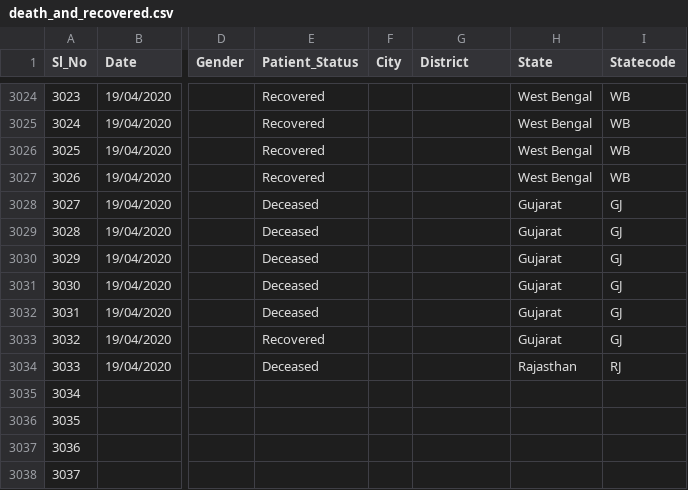
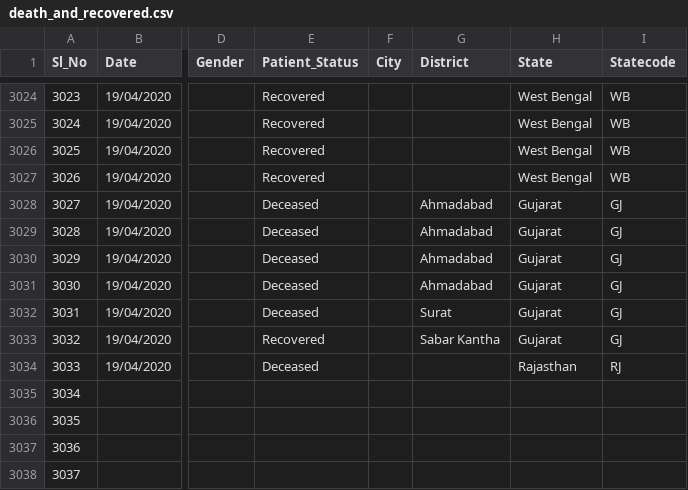
Before and after one commit to shuklaayush/api, a CSV file: csv/2020-04-19/death_and_recovered.csv, drawn as a sheet; only a part is shown, gaps mark what is left out; the diff names each change by its address in the sheet, - before the commit and + after, or states it on an @@ line.

Commit message:
data updated on - Sun Apr 19 07:07:46 UTC 2020

```diff
--- a/csv/2020-04-19/death_and_recovered.csv
+++ b/csv/2020-04-19/death_and_recovered.csv
-G3028:G3031 (District): (empty)
+G3028:G3031 (District): Ahmadabad
-G3032 (District): (empty)
+G3032 (District): Surat
-G3033 (District): (empty)
+G3033 (District): Sabar Kantha
```
Also changed, not shown: csv/2020-04-19/state_wise.csv, csv/latest/death_and_recovered.csv, 7 other files.
